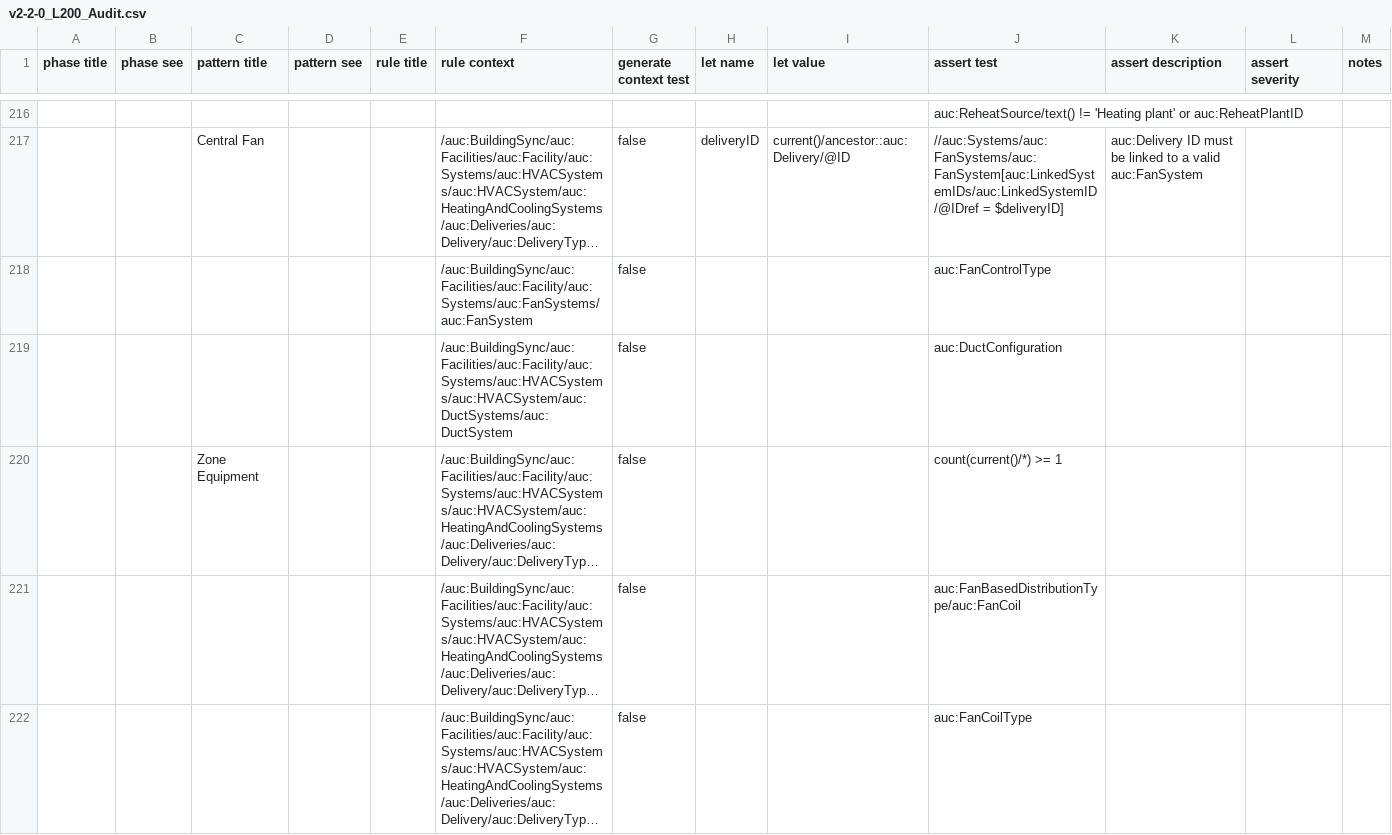
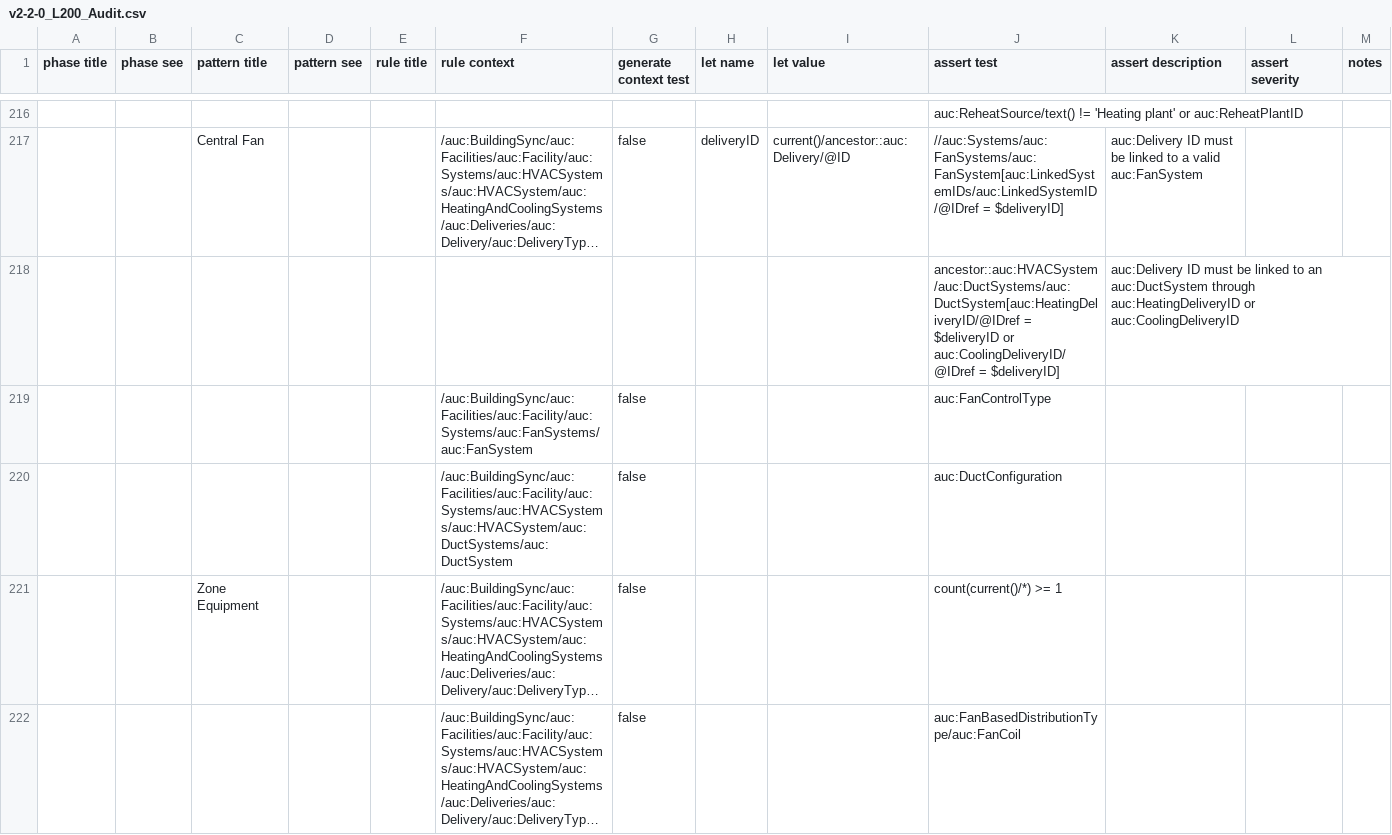
Before and after one commit to BuildingSync/TestSuite, a CSV file: schematron/v2.2.0/v2-2-0_L200_Audit.csv, drawn as a sheet; only a part is shown, gaps mark what is left out; the shorter side is filled out with more unchanged rows; long unchanged cells end in …; the diff names each change by its address in the sheet, - before the commit and + after, or states it on an @@ line.

Commit message:
fix(L200): require Central fan to be linked to Duct

```diff
--- a/schematron/v2.2.0/v2-2-0_L200_Audit.csv
+++ b/schematron/v2.2.0/v2-2-0_L200_Audit.csv
+row 218:  |  |  |  |  |  |  |  |  | ancestor::auc:HVACSystem/auc:DuctSystems/auc:DuctSystem[auc:HeatingDeliveryID/@IDref = $deliveryID or auc:CoolingDeliveryID/@IDref = $deliveryID] | auc:Delivery ID must be linked to an auc:DuctSystem through auc:HeatingDeliveryID or auc:CoolingDeliveryID
```
Also changed, not shown: 2 other files.
